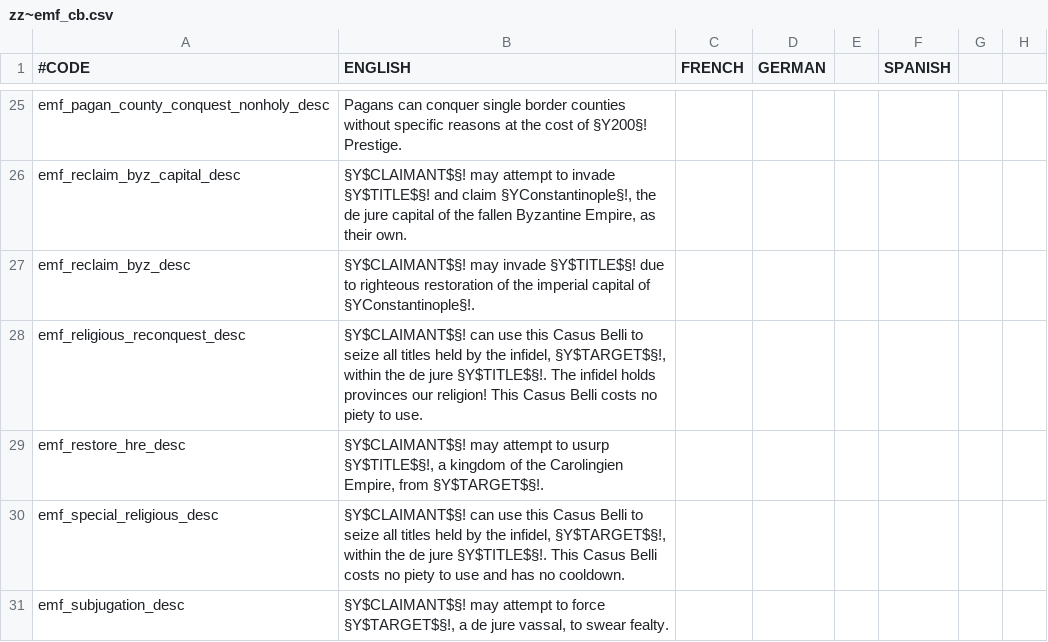
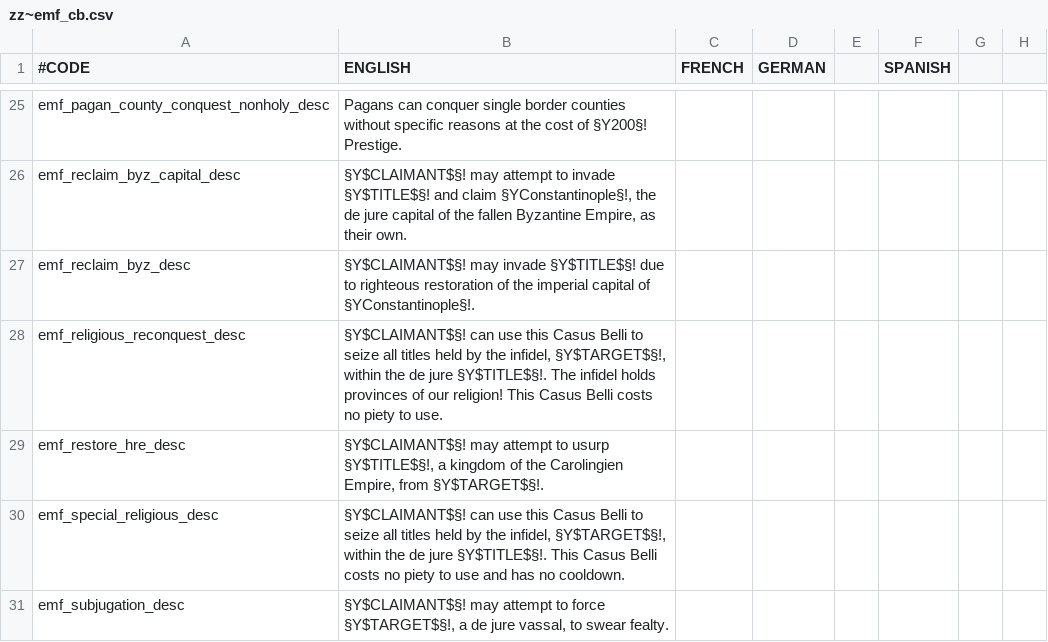
Before and after one commit to EMFTeam/EMF, a CSV file: EMF/localisation/zz~emf_cb.csv, drawn as a sheet; only a part is shown, gaps mark what is left out; the diff names each change by its address in the sheet, - before the commit and + after, or states it on an @@ line.

Commit message:
emf_religious_reconquest_desc: missing "of" in localisation

```diff
--- a/EMF/localisation/zz~emf_cb.csv
+++ b/EMF/localisation/zz~emf_cb.csv
-B28 (ENGLISH): …holds provinces our religion!…
+B28 (ENGLISH): …holds provinces of our religion!…
```
